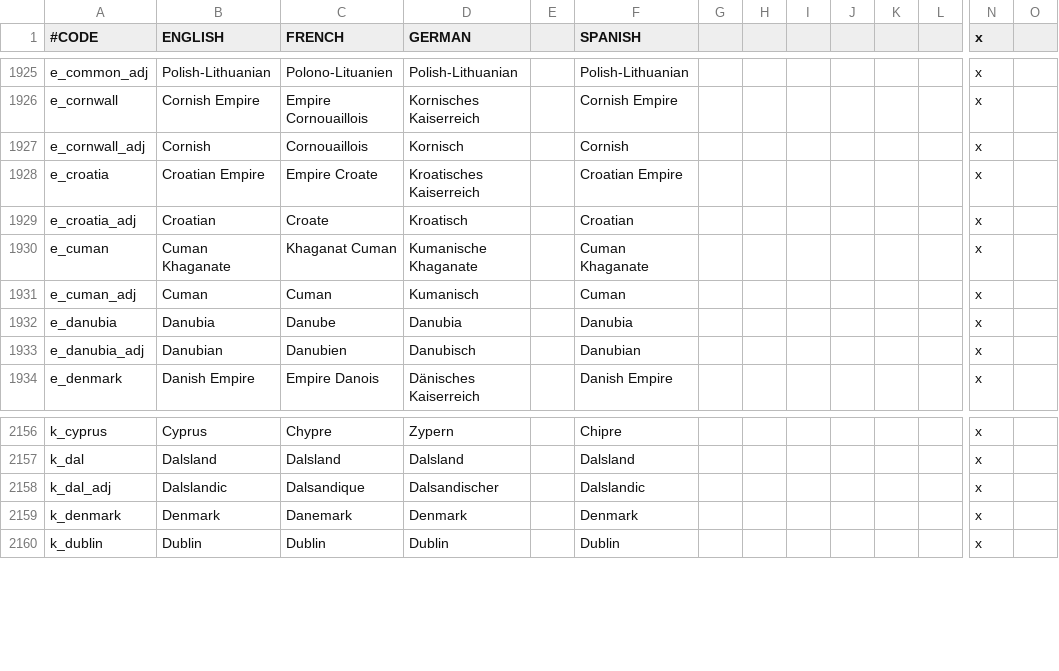
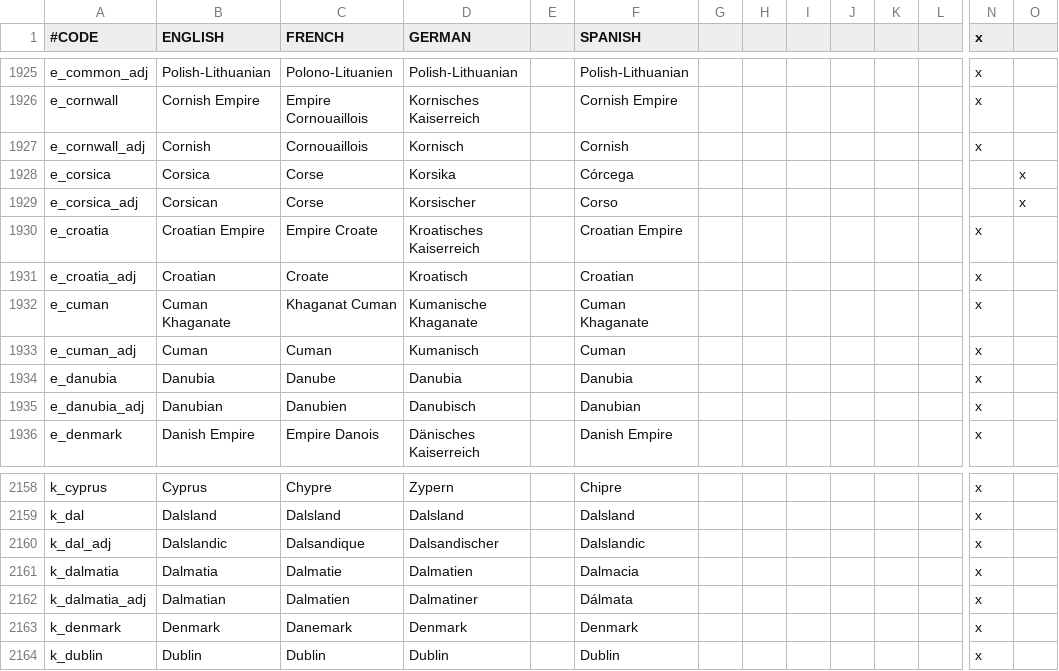
Before and after one commit to ck2plus/CK2Plus, a CSV file: CK2Plus/localisation/00_CK2Plus_titles.csv, drawn as a sheet; only a part is shown, gaps mark what is left out; rows hold the shown columns only; the diff names each change by its address in the sheet, - before the commit and + after, or states it on an @@ line.

Commit message:
And then I forgot the localizations! I'm on a roll here!

```diff
--- a/CK2Plus/localisation/00_CK2Plus_titles.csv
+++ b/CK2Plus/localisation/00_CK2Plus_titles.csv
+row 1928: e_corsica | Corsica | Corse | Korsika |  | Córcega |  |  |  |  |  |  |  | x
+row 1929: e_corsica_adj | Corsican | Corse | Korsischer |  | Corso |  |  |  |  |  |  |  | x
+row 2161: k_dalmatia | Dalmatia | Dalmatie | Dalmatien |  | Dalmacia |  |  |  |  |  |  | x
+row 2162: k_dalmatia_adj | Dalmatian | Dalmatien | Dalmatiner |  | Dálmata |  |  |  |  |  |  | x
```
